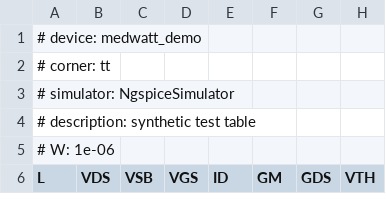
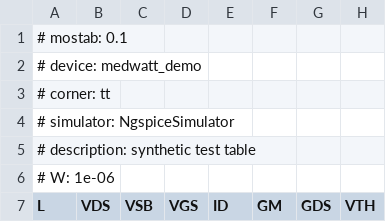
Before and after one commit to Cognitohazard/gmid-workbench, a CSV file: tools/__fixtures__/medwatt_demo.mostab.csv, drawn as a sheet; only a part is shown; the diff names each change by its address in the sheet, - before the commit and + after, or states it on an @@ line.

```diff
--- a/tools/__fixtures__/medwatt_demo.mostab.csv
+++ b/tools/__fixtures__/medwatt_demo.mostab.csv
+row 1: # mostab: 0.1
```
Also changed, not shown: 8 other files.
